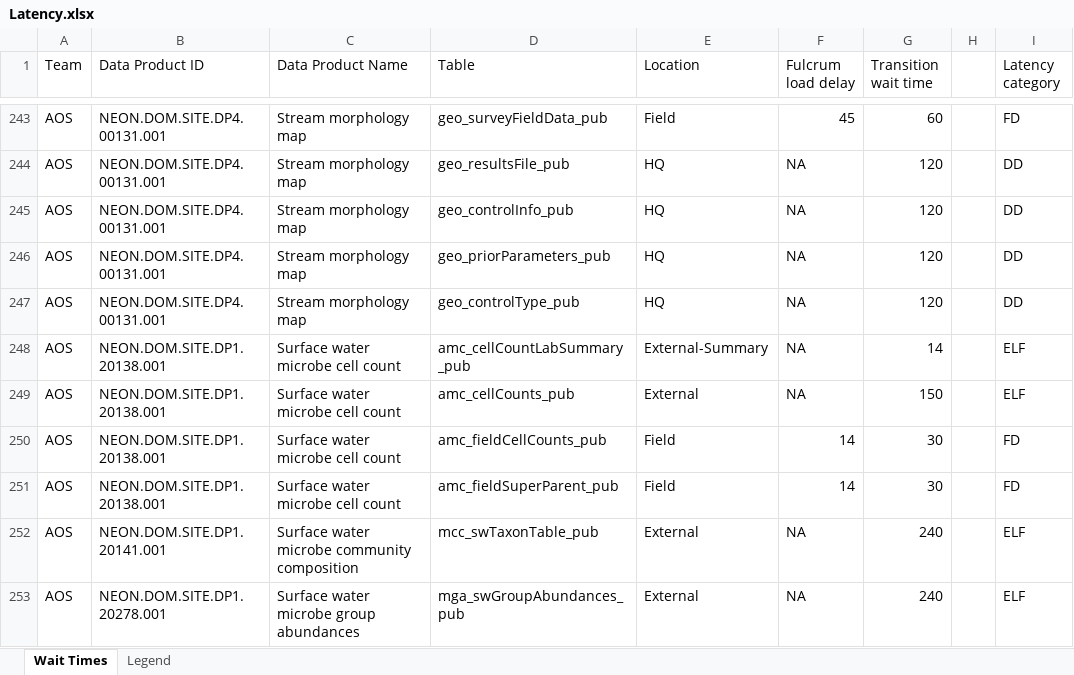
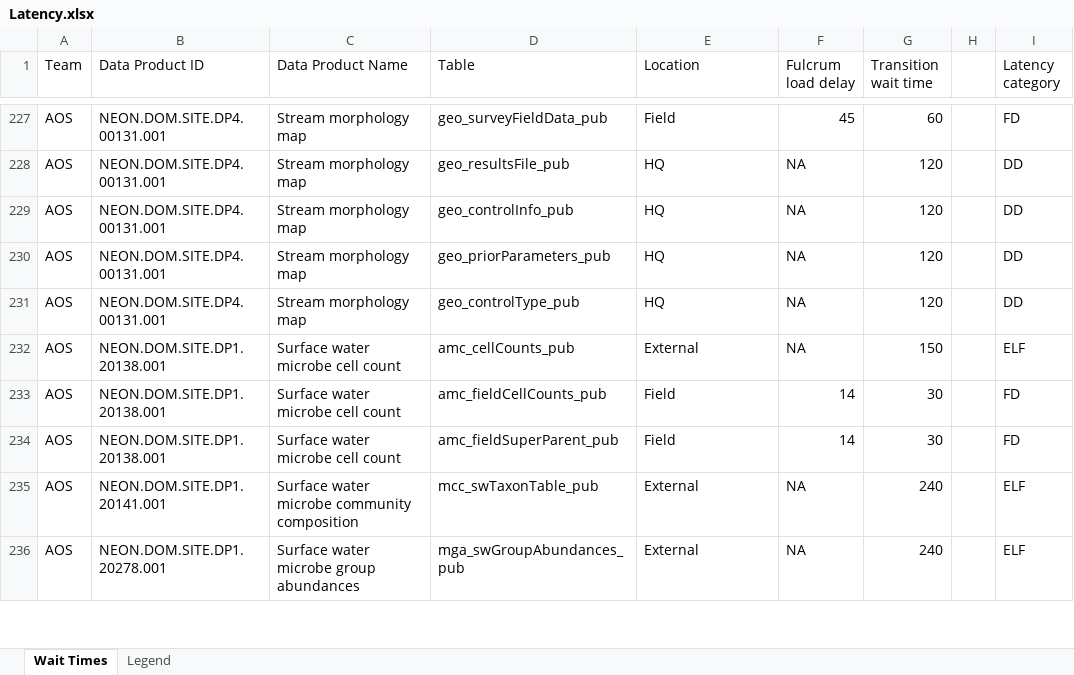
Before and after one commit to cklunch/sandbox, an Excel workbook: Latency.xlsx, sheet Wait Times, drawn as a sheet; only a part is shown, gaps mark what is left out; values as stored, in another font and other column widths than the file's, no borders; the diff covers the shown part only; the diff names each change by its address in the sheet, - before the commit and + after, or states it on an @@ line.

```diff
--- a/Latency.xlsx (sheet Wait Times)
+++ b/Latency.xlsx (sheet Wait Times)
-row 248: AOS | NEON.DOM.SITE.DP1.20138.001 | Surface water microbe cell count | amc_cellCountLabSummary_pub | External-Summary | NA | 14 |  | ELF
```
Also changed, not shown: 16 removed rows elsewhere in this sheet, sheet Legend.
